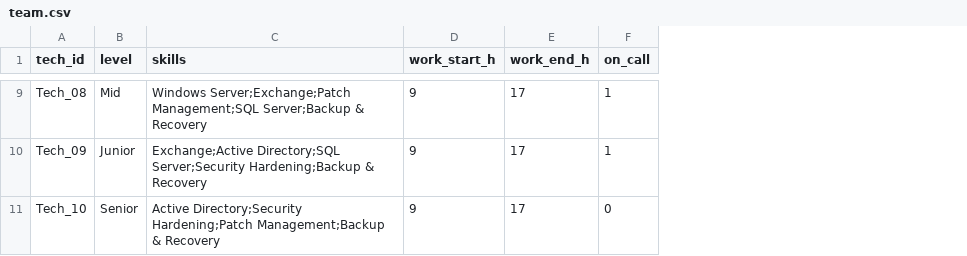
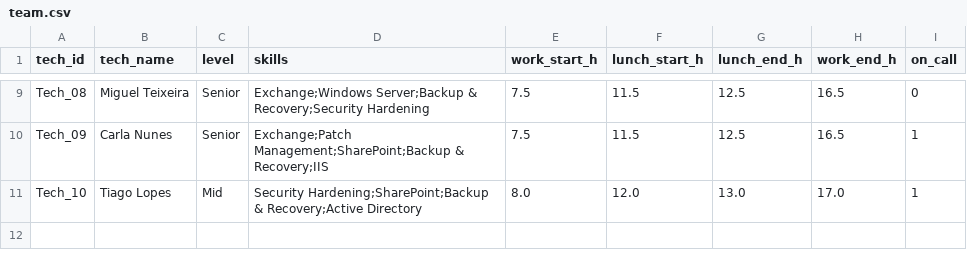
Before and after one commit to Phish-N-Chips25/docs, a CSV file: Challenge 2/team.csv, drawn as a sheet; only a part is shown, gaps mark what is left out; addresses are those after the commit; the diff covers the shown part only; the diff names each change by its address in the sheet, - before the commit and + after, or states it on an @@ line.

Commit message:
Update team.csv

```diff
--- a/Challenge 2/team.csv
+++ b/Challenge 2/team.csv
+column B (tech_name), rows 9-11: Miguel Teixeira | Carla Nunes | Tiago Lopes
+column F (lunch_start_h), rows 9-11: 11.5 | 11.5 | 12.0
+column G (lunch_end_h), rows 9-11: 12.5 | 12.5 | 13.0
-C9 (level): Mid
+C9 (level): Senior
-D9 (skills): Windows Server;Exchange;Patch Management;SQL Server;Backup & Recovery
+D9 (skills): Exchange;Windows Server;Backup & Recovery;Security Hardening
-E9:E10 (work_start_h): 9
+E9:E10 (work_start_h): 7.5
-H9:H10 (work_end_h): 17
+H9:H10 (work_end_h): 16.5
-I9 (on_call): 1
+I9 (on_call): 0
-C10 (level): Junior
+C10 (level): Senior
-D10 (skills): Exchange;Active Directory;SQL Server;Security Hardening;Backup & Recovery
+D10 (skills): Exchange;Patch Management;SharePoint;Backup & Recovery;IIS
-C11 (level): Senior
+C11 (level): Mid
-D11 (skills): Active Directory;Security Hardening;Patch Management;Backup & Recovery
+D11 (skills): Security Hardening;SharePoint;Backup & Recovery;Active Directory
-E11 (work_start_h): 9
+E11 (work_start_h): 8.0
-H11 (work_end_h): 17
+H11 (work_end_h): 17.0
-I11 (on_call): 0
+I11 (on_call): 1
```
Also changed, not shown: 31 edited cells elsewhere in this file.
